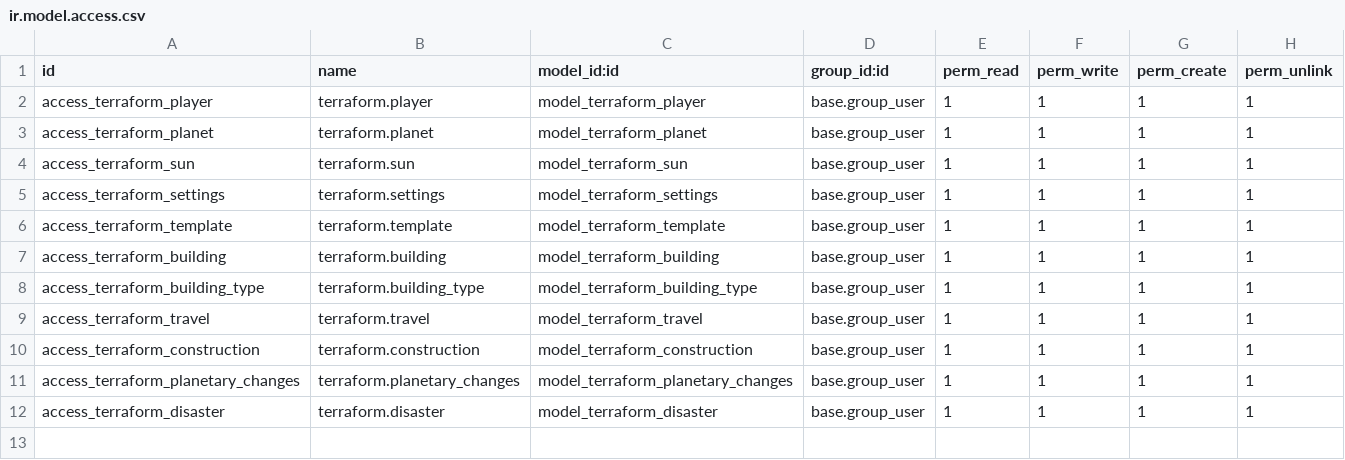
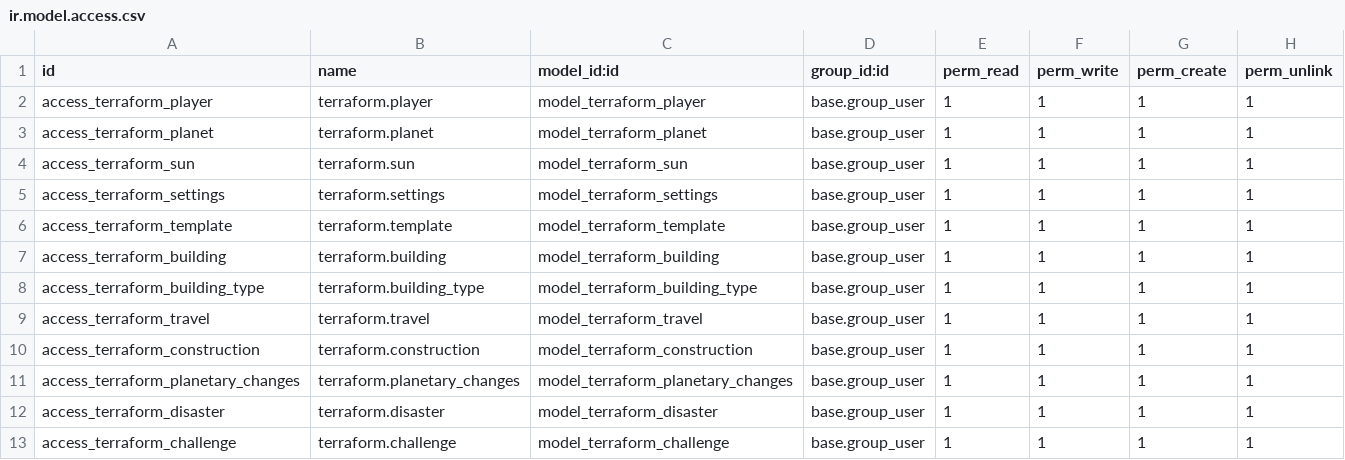
Before and after one commit to xxjcaxx/odoo-2020-2021, a CSV file: terraform/security/ir.model.access.csv, drawn as a sheet.

Commit message:
challenges

```diff
--- a/terraform/security/ir.model.access.csv
+++ b/terraform/security/ir.model.access.csv
@@ -12 +12,2 @@ access_terraform_planetary_changes,terraform.planetary_changes,model_terraform_p
 access_terraform_disaster,terraform.disaster,model_terraform_disaster,base.group_user,1,1,1,1
+access_terraform_challenge,terraform.challenge,model_terraform_challenge,base.group_user,1,1,1,1
```
Also changed, not shown: 6 other files.
